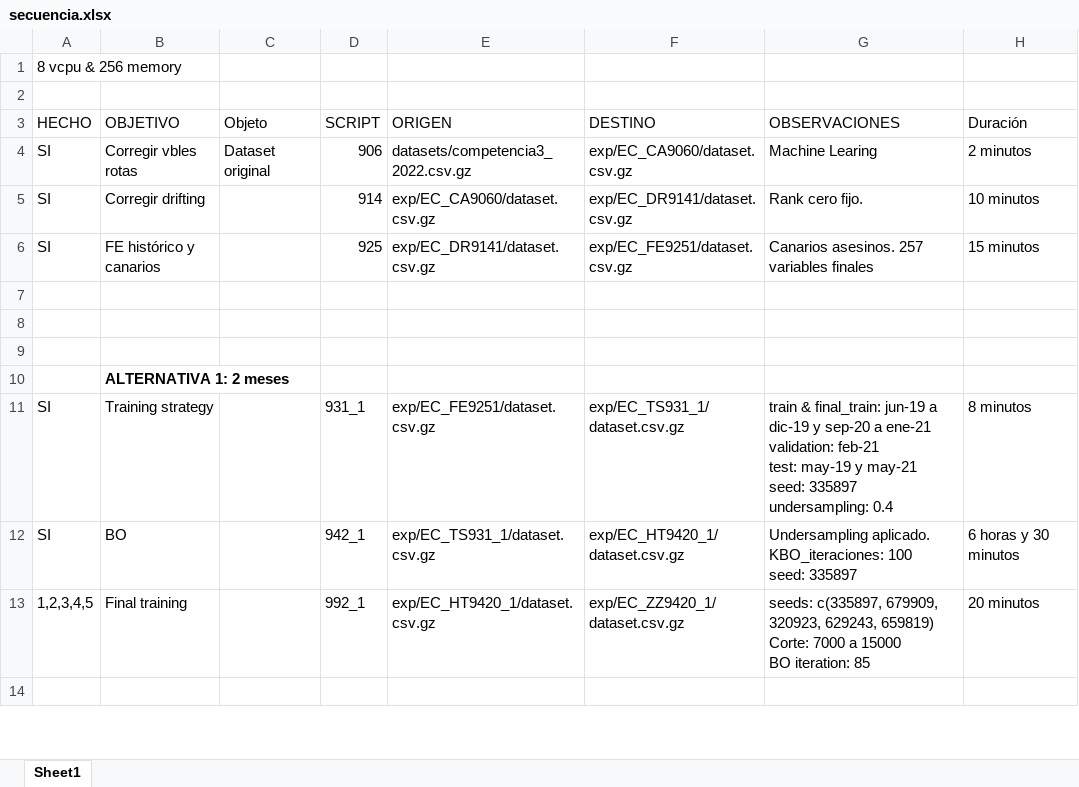
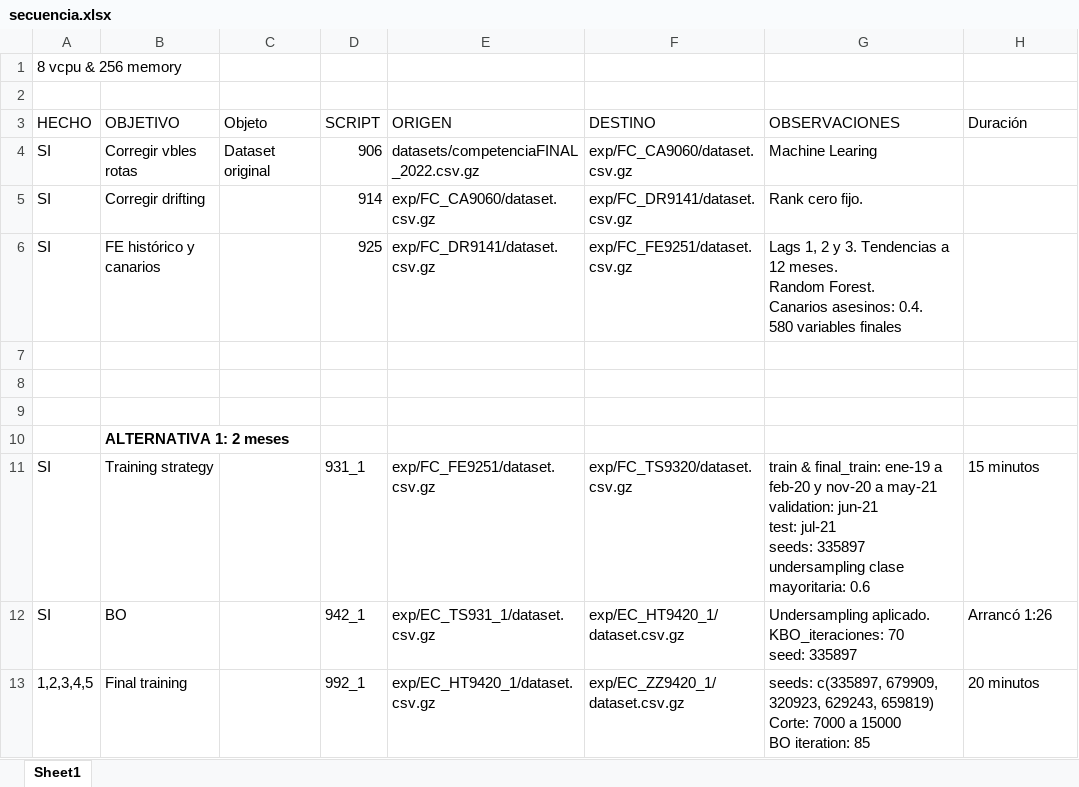
Before and after one commit to JuanIgnacioGaricoche/dmeyf_2022, an Excel workbook: src/competencia_final/secuencia.xlsx, sheet Sheet1, drawn as a sheet; only a part is shown; values as stored, in another font and other column widths than the file's, no borders; ↵ is a line break in a cell; the diff covers the shown part only; the diff names each change by its address in the sheet, - before the commit and + after, or states it on an @@ line.

Commit message:
Modelos finales

```diff
--- a/src/competencia_final/secuencia.xlsx (sheet Sheet1)
+++ b/src/competencia_final/secuencia.xlsx (sheet Sheet1)
-E4 (ORIGEN): datasets/competencia3_2022.csv.gz
+E4 (ORIGEN): datasets/competenciaFINAL_2022.csv.gz
-F4 (DESTINO): exp/EC_CA9060/dataset.csv.gz
+F4 (DESTINO): exp/FC_CA9060/dataset.csv.gz
-H4 (Duración): 2 minutos
+H4 (Duración): (empty)
-E5 (ORIGEN): exp/EC_CA9060/dataset.csv.gz
+E5 (ORIGEN): exp/FC_CA9060/dataset.csv.gz
-F5 (DESTINO): exp/EC_DR9141/dataset.csv.gz
+F5 (DESTINO): exp/FC_DR9141/dataset.csv.gz
-H5 (Duración): 10 minutos
+H5 (Duración): (empty)
-E6 (ORIGEN): exp/EC_DR9141/dataset.csv.gz
+E6 (ORIGEN): exp/FC_DR9141/dataset.csv.gz
-F6 (DESTINO): exp/EC_FE9251/dataset.csv.gz
+F6 (DESTINO): exp/FC_FE9251/dataset.csv.gz
-G6 (OBSERVACIONES): Canarios asesinos. 257 variables finales
+G6 (OBSERVACIONES): Lags 1, 2 y 3. Tendencias a 12 meses. ↵ Random Forest. ↵ Canarios asesinos: 0.4. ↵ 580 variables finales
-H6 (Duración): 15 minutos
+H6 (Duración): (empty)
-E11 (ORIGEN): exp/EC_FE9251/dataset.csv.gz
+E11 (ORIGEN): exp/FC_FE9251/dataset.csv.gz
-F11 (DESTINO): exp/EC_TS931_1/dataset.csv.gz
+F11 (DESTINO): exp/FC_TS9320/dataset.csv.gz
-G11 (OBSERVACIONES): …& final_train: jun-19 a dic-19 y sep-20 a ene-21 ↵ validation: feb-21 ↵ test: may-19 y may-21 ↵ seed: 335897 ↵ undersampling: 0.4
+G11 (OBSERVACIONES): …& final_train: ene-19 a feb-20 y nov-20 a may-21 ↵ validation: jun-21 ↵ test: jul-21 ↵ seeds: 335897 ↵ undersampling clase mayoritaria: 0.6
-H11 (Duración): 8 minutos
+H11 (Duración): 15 minutos
-G12 (OBSERVACIONES): …aplicado. ↵ KBO_iteraciones: 100 ↵ seed: 335897
+G12 (OBSERVACIONES): …aplicado. ↵ KBO_iteraciones: 70 ↵ seed: 335897
-H12 (Duración): 6 horas y 30 minutos
+H12 (Duración): Arrancó 1:26
-row 14: (empty)
```
Also changed, not shown: 11 removed rows elsewhere in this sheet, 17 other files.
